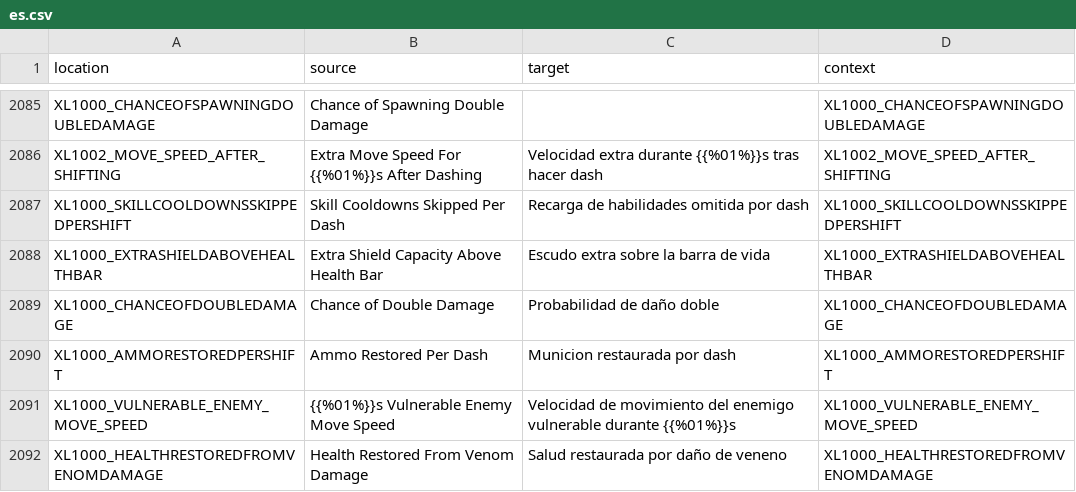
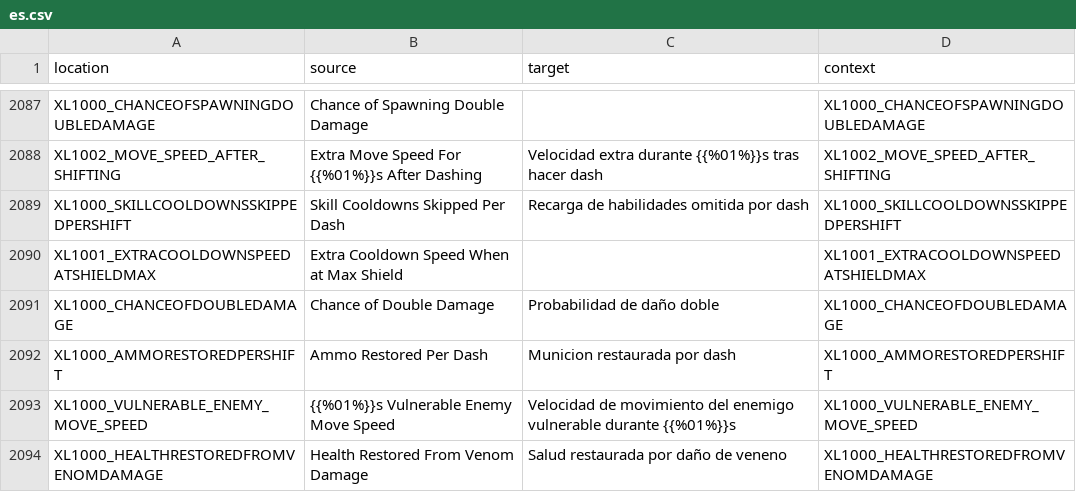
Before and after one commit to bencelot/GeneshiftTranslations, a CSV file: es.csv, drawn as a sheet; only a part is shown, gaps mark what is left out; removed rows and columns are numbered as before the commit, all else as after; the diff covers the shown part only; the diff names each change by its address in the sheet, - before the commit and + after, or states it on an @@ line.

```diff
--- a/es.csv
+++ b/es.csv
-row 2088: XL1000_EXTRASHIELDABOVEHEALTHBAR | Extra Shield Capacity Above Health Bar | Escudo extra sobre la barra de vida | XL1000_EXTRASHIELDABOVEHEALTHBAR
+row 2090: XL1001_EXTRACOOLDOWNSPEEDATSHIELDMAX | Extra Cooldown Speed When at Max Shield |  | XL1001_EXTRACOOLDOWNSPEEDATSHIELDMAX
```
Also changed, not shown: 6 added rows, 3 removed rows and 69 edited cells elsewhere in this file, de.csv, en.csv, 4 other files.
